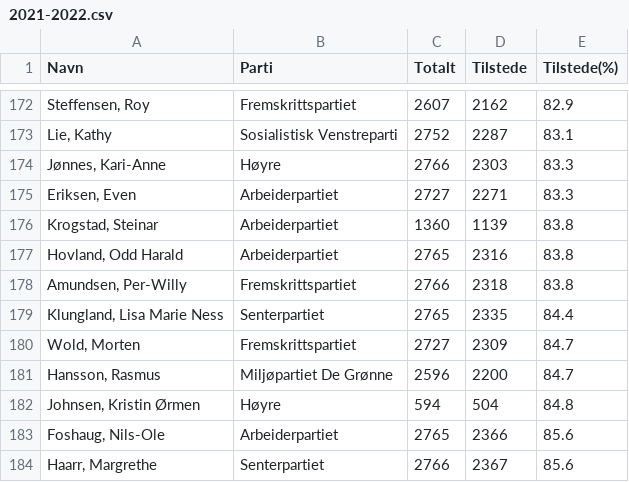
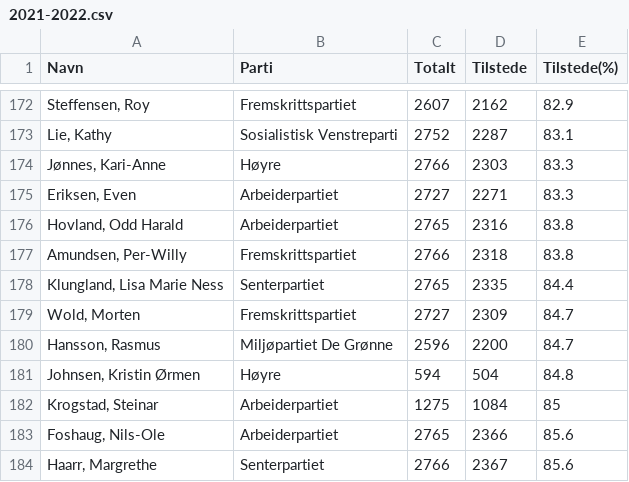
Before and after one commit to havarnov/stortingstat, a CSV file: tilstede/2021-2022.csv, drawn as a sheet; only a part is shown, gaps mark what is left out; removed rows and columns are numbered as before the commit, all else as after; the diff names each change by its address in the sheet, - before the commit and + after, or states it on an @@ line.

```diff
--- a/tilstede/2021-2022.csv
+++ b/tilstede/2021-2022.csv
-row 176: Krogstad, Steinar | Arbeiderpartiet | 1360 | 1139 | 83.8
+row 182: Krogstad, Steinar | Arbeiderpartiet | 1275 | 1084 | 85
```
Also changed, not shown: tilstede/2022-2023.csv.
